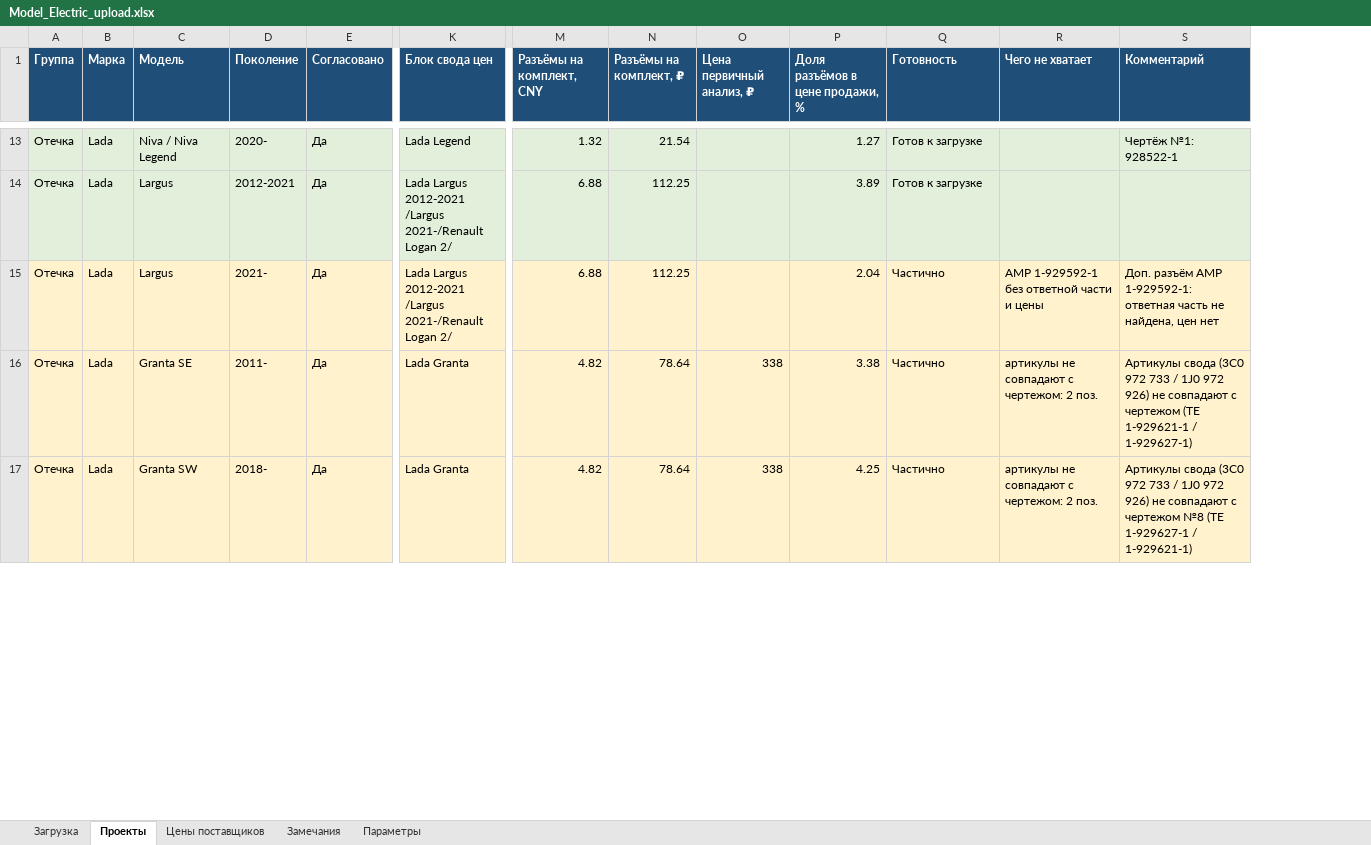
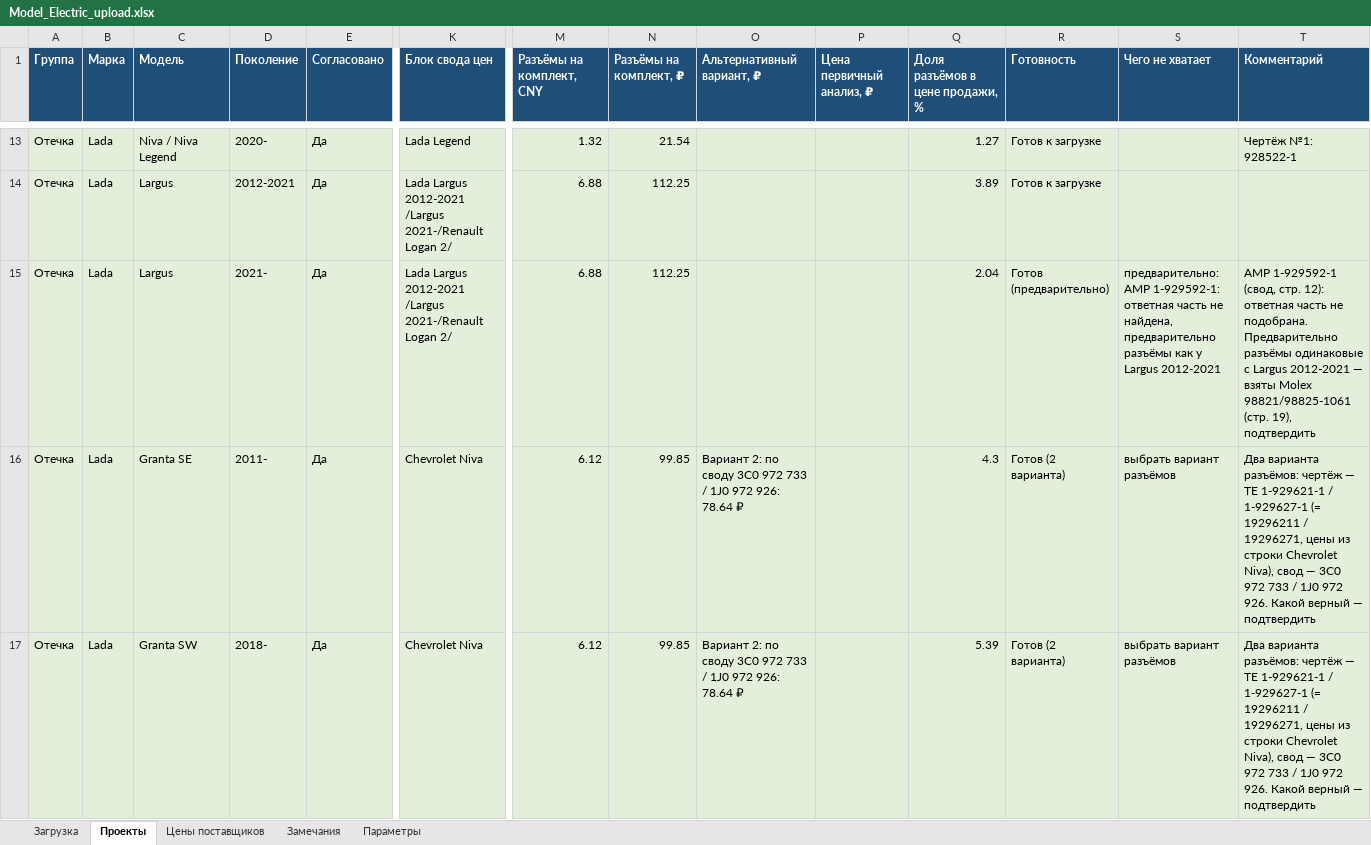
Before and after one commit to volokitin9-stack/Model_Electric, an Excel workbook: export/Model_Electric_upload.xlsx, sheet Проекты, drawn as a sheet; only a part is shown, gaps mark what is left out; values as stored, in another font and other column widths than the file's, no borders; addresses are those after the commit; the diff covers the shown part only; the diff names each change by its address in the sheet, - before the commit and + after, or states it on an @@ line.

```diff
--- a/export/Model_Electric_upload.xlsx (sheet Проекты)
+++ b/export/Model_Electric_upload.xlsx (sheet Проекты)
+column O (Альтернативный вариант, ₽), rows 16-17: Вариант 2: по своду 3C0 972 733 / 1J0 972 926: 78.64 ₽ | Вариант 2: по своду 3C0 972 733 / 1J0 972 926: 78.64 ₽
-A15:N17 fill: #FFF2CC
+A15:N17 fill: #E2EFDA
-P15:T17 fill: #FFF2CC
+P15:T17 fill: #E2EFDA
-R15 (Готовность): Частично
+R15 (Готовность): Готов (предварительно)
-S15 (Чего не хватает): AMP 1-929592-1 без ответной части и цены
+S15 (Чего не хватает): предварительно: AMP 1-929592-1: ответная часть не найдена, предварительно разъёмы как у Largus 2012-2021
-T15 (Комментарий): Доп. разъём AMP 1-929592-1: ответная часть не найдена, цен нет
+T15 (Комментарий): AMP 1-929592-1 (свод, стр. 12): ответная часть не подобрана. Предварительно разъёмы одинаковые с Largus 2012-2021 — взяты Molex 98821/98825-1061 (стр. 19), подтвердить
-K16:K17 (Блок свода цен): Lada Granta
+K16:K17 (Блок свода цен): Chevrolet Niva
-M16:M17 (Разъёмы на комплект, CNY): 4.82
+M16:M17 (Разъёмы на комплект, CNY): 6.12
-N16:N17 (Разъёмы на комплект, ₽): 78.64
+N16:N17 (Разъёмы на комплект, ₽): 99.85
-P16:P17 (Цена первичный анализ, ₽): 338
+P16:P17 (Цена первичный анализ, ₽): (empty)
-Q16 (Доля разъёмов в цене продажи, %): 3.38
+Q16 (Доля разъёмов в цене продажи, %): 4.3
-R16:R17 (Готовность): Частично
+R16:R17 (Готовность): Готов (2 варианта)
-S16:S17 (Чего не хватает): артикулы не совпадают с чертежом: 2 поз.
+S16:S17 (Чего не хватает): выбрать вариант разъёмов
-T16 (Комментарий): Артикулы свода (3C0 972 733 / 1J0 972 926) не совпадают с чертежом (TE 1-929621-1 / 1-929627-1)
+T16 (Комментарий): Два варианта разъёмов: чертёж — TE 1-929621-1 / 1-929627-1 (= 19296211 / 19296271, цены из строки Chevrolet Niva), свод — 3C0 972 733 / 1J0 972 926. Какой верный — подтвердить
-Q17 (Доля разъёмов в цене продажи, %): 4.25
+Q17 (Доля разъёмов в цене продажи, %): 5.39
-T17 (Комментарий): Артикулы свода (3C0 972 733 / 1J0 972 926) не совпадают с чертежом №8 (TE 1-929627-1 / 1-929621-1)
+T17 (Комментарий): Два варианта разъёмов: чертёж — TE 1-929621-1 / 1-929627-1 (= 19296211 / 19296271, цены из строки Chevrolet Niva), свод — 3C0 972 733 / 1J0 972 926. Какой верный — подтвердить
```
Also changed, not shown: 26 edited cells and cell formats elsewhere in this sheet, sheet Загрузка, sheet Замечания, sheet Параметры, 1 other file.
